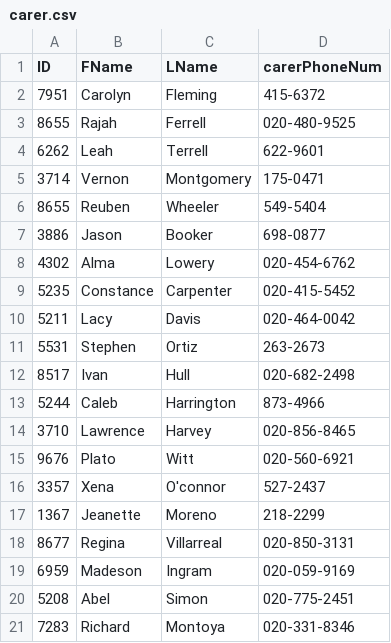
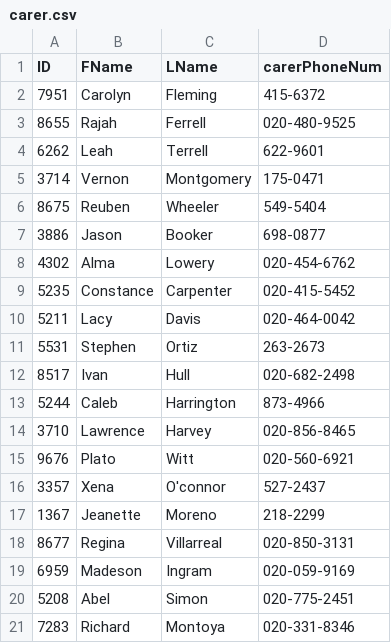
Before and after one commit to KeaganErasmus/BCDE214-Database-Administration, a CSV file: Itteration2/tables/carer.csv, drawn as a sheet.

Commit message:
added more data

```diff
--- a/Itteration2/tables/carer.csv
+++ b/Itteration2/tables/carer.csv
@@ -5,3 +5,3 @@ ID,FName,LName,carerPhoneNum
 3714,Vernon,Montgomery,175-0471
-8655,Reuben,Wheeler,549-5404
+8675,Reuben,Wheeler,549-5404
 3886,Jason,Booker,698-0877
```
Also changed, not shown: 2 other files.
